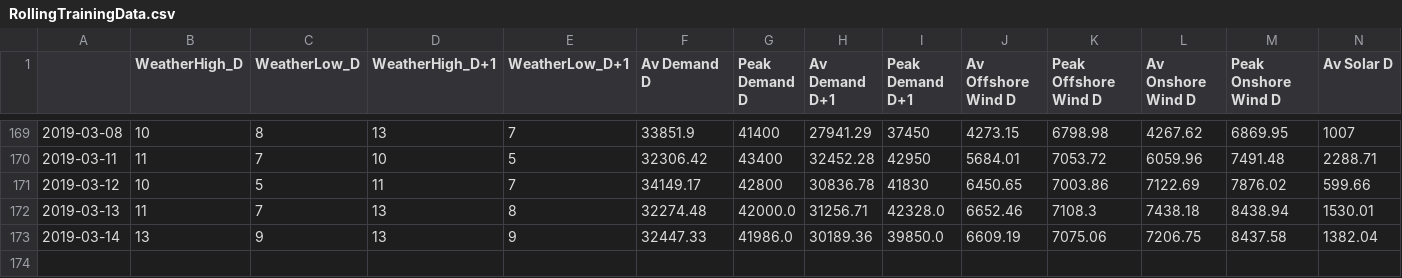
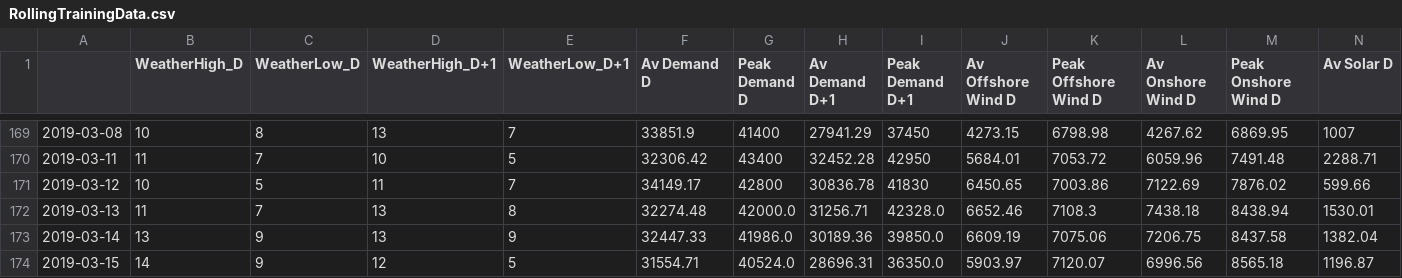
Before and after one commit to ChangingEnergy/ML_Demo, a CSV file: RollingTrainingData.csv, drawn as a sheet; only a part is shown, gaps mark what is left out; rows hold the shown columns only; the diff names each change by its address in the sheet, - before the commit and + after, or states it on an @@ line.

Commit message:
adding latest training data and forecast

```diff
--- a/RollingTrainingData.csv
+++ b/RollingTrainingData.csv
+row 174: 2019-03-15 | 14 | 9 | 12 | 5 | 31554.71 | 40524.0 | 28696.31 | 36350.0 | 5903.97 | 7120.07 | 6996.56 | 8565.18 | 1196.87
```
Also changed, not shown: Elec_MA_fcast.csv.
